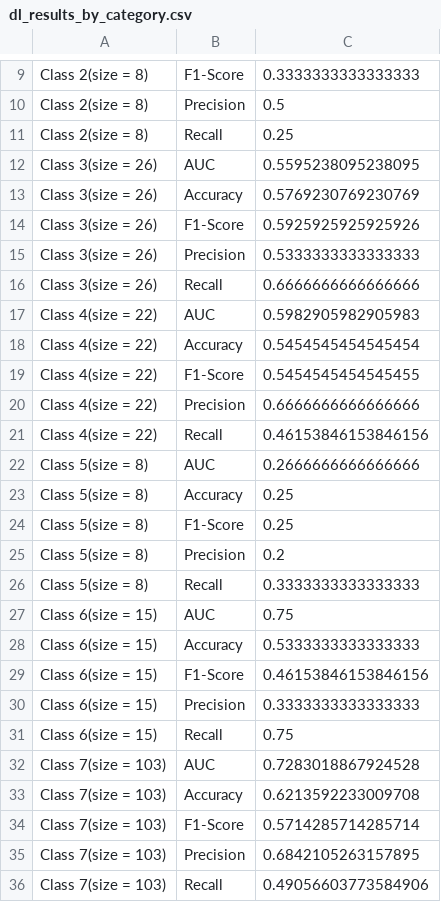
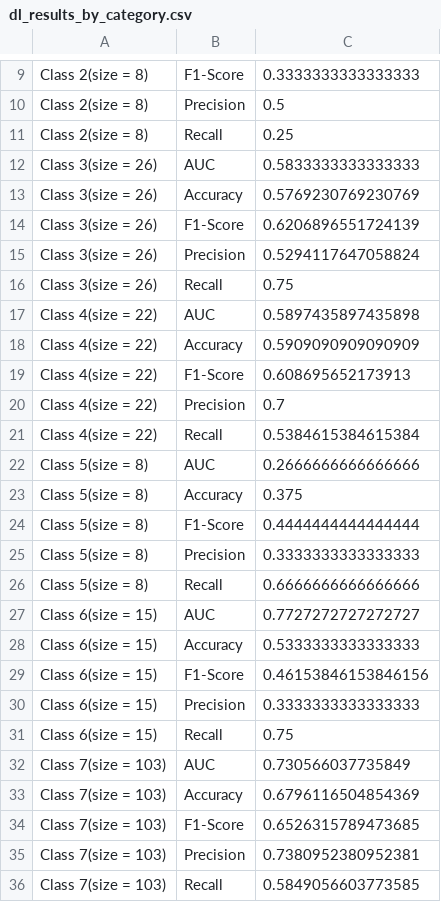
Before and after one commit to jackPhn/CSS581_Project, a CSV file: output/dl_results_by_category.csv, drawn as a sheet; only a part is shown, gaps mark what is left out.

```diff
--- a/output/dl_results_by_category.csv
+++ b/output/dl_results_by_category.csv
@@ -11,18 +11,18 @@ Class 2(size = 8),Precision,0.5
 Class 2(size = 8),Recall,0.25
-Class 3(size = 26),AUC,0.5595238095238095
+Class 3(size = 26),AUC,0.5833333333333333
 Class 3(size = 26),Accuracy,0.5769230769230769
-Class 3(size = 26),F1-Score,0.5925925925925926
-Class 3(size = 26),Precision,0.5333333333333333
-Class 3(size = 26),Recall,0.6666666666666666
-Class 4(size = 22),AUC,0.5982905982905983
-Class 4(size = 22),Accuracy,0.5454545454545454
-Class 4(size = 22),F1-Score,0.5454545454545455
-Class 4(size = 22),Precision,0.6666666666666666
-Class 4(size = 22),Recall,0.46153846153846156
+Class 3(size = 26),F1-Score,0.6206896551724139
+Class 3(size = 26),Precision,0.5294117647058824
+Class 3(size = 26),Recall,0.75
+Class 4(size = 22),AUC,0.5897435897435898
+Class 4(size = 22),Accuracy,0.5909090909090909
+Class 4(size = 22),F1-Score,0.608695652173913
+Class 4(size = 22),Precision,0.7
+Class 4(size = 22),Recall,0.5384615384615384
 Class 5(size = 8),AUC,0.2666666666666666
-Class 5(size = 8),Accuracy,0.25
-Class 5(size = 8),F1-Score,0.25
-Class 5(size = 8),Precision,0.2
-Class 5(size = 8),Recall,0.3333333333333333
-Class 6(size = 15),AUC,0.75
+Class 5(size = 8),Accuracy,0.375
+Class 5(size = 8),F1-Score,0.4444444444444444
+Class 5(size = 8),Precision,0.3333333333333333
+Class 5(size = 8),Recall,0.6666666666666666
+Class 6(size = 15),AUC,0.7727272727272727
 Class 6(size = 15),Accuracy,0.5333333333333333
@@ -31,6 +31,6 @@ Class 6(size = 15),Precision,0.3333333333333333
 Class 6(size = 15),Recall,0.75
-Class 7(size = 103),AUC,0.7283018867924528
-Class 7(size = 103),Accuracy,0.6213592233009708
-Class 7(size = 103),F1-Score,0.5714285714285714
-Class 7(size = 103),Precision,0.6842105263157895
-Class 7(size = 103),Recall,0.49056603773584906
+Class 7(size = 103),AUC,0.730566037735849
+Class 7(size = 103),Accuracy,0.6796116504854369
+Class 7(size = 103),F1-Score,0.6526315789473685
+Class 7(size = 103),Precision,0.7380952380952381
+Class 7(size = 103),Recall,0.5849056603773585
```
Also changed, not shown: output/none_dl_results_by_category.csv, 29 other files.
